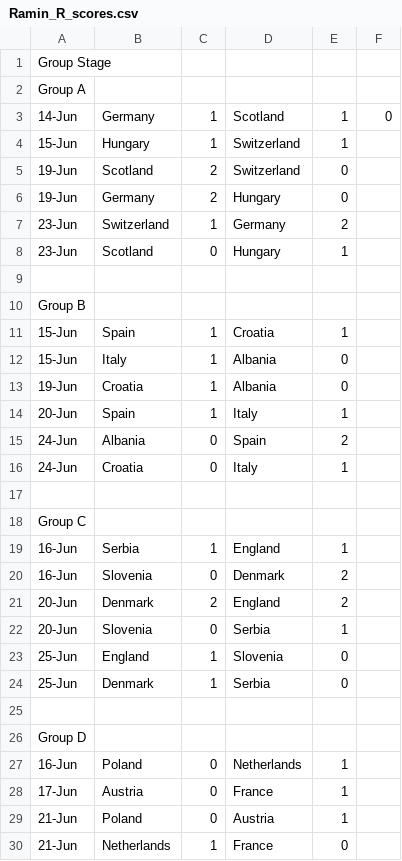
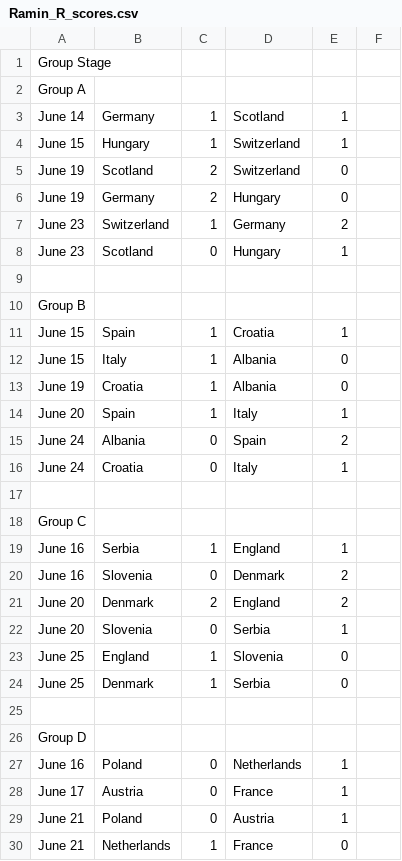
Before and after one commit to nnajmaei/Euro2024_predictions, a CSV file: results_csv/Ramin_R_scores.csv, drawn as a sheet; only a part is shown; the diff covers the shown part only.

```diff
--- a/results_csv/Ramin_R_scores.csv
+++ b/results_csv/Ramin_R_scores.csv
@@ -2,29 +2,29 @@ Group Stage
 Group A
-14-Jun,Germany,1,Scotland,1,0
-15-Jun,Hungary,1,Switzerland,1,
-19-Jun,Scotland,2,Switzerland,0,
-19-Jun,Germany,2,Hungary,0,
-23-Jun,Switzerland,1,Germany,2,
-23-Jun,Scotland,0,Hungary,1,
+June 14,Germany,1,Scotland,1,
+June 15,Hungary,1,Switzerland,1,
+June 19,Scotland,2,Switzerland,0,
+June 19,Germany,2,Hungary,0,
+June 23,Switzerland,1,Germany,2,
+June 23,Scotland,0,Hungary,1,
 
 Group B
-15-Jun,Spain,1,Croatia,1,
-15-Jun,Italy,1,Albania,0,
-19-Jun,Croatia,1,Albania,0,
-20-Jun,Spain,1,Italy,1,
-24-Jun,Albania,0,Spain,2,
-24-Jun,Croatia,0,Italy,1,
+June 15,Spain,1,Croatia,1,
+June 15,Italy,1,Albania,0,
+June 19,Croatia,1,Albania,0,
+June 20,Spain,1,Italy,1,
+June 24,Albania,0,Spain,2,
+June 24,Croatia,0,Italy,1,
 
 Group C
-16-Jun,Serbia,1,England,1,
-16-Jun,Slovenia,0,Denmark,2,
-20-Jun,Denmark,2,England,2,
-20-Jun,Slovenia,0,Serbia,1,
-25-Jun,England,1,Slovenia,0,
-25-Jun,Denmark,1,Serbia,0,
+June 16,Serbia,1,England,1,
+June 16,Slovenia,0,Denmark,2,
+June 20,Denmark,2,England,2,
+June 20,Slovenia,0,Serbia,1,
+June 25,England,1,Slovenia,0,
+June 25,Denmark,1,Serbia,0,
 
 Group D
-16-Jun,Poland,0,Netherlands,1,
-17-Jun,Austria,0,France,1,
-21-Jun,Poland,0,Austria,1,
-21-Jun,Netherlands,1,France,0,
+June 16,Poland,0,Netherlands,1,
+June 17,Austria,0,France,1,
+June 21,Poland,0,Austria,1,
+June 21,Netherlands,1,France,0,
```
Also changed, not shown: 14 edited cells elsewhere in this file, results_csv/Nima_N_scores.csv.
